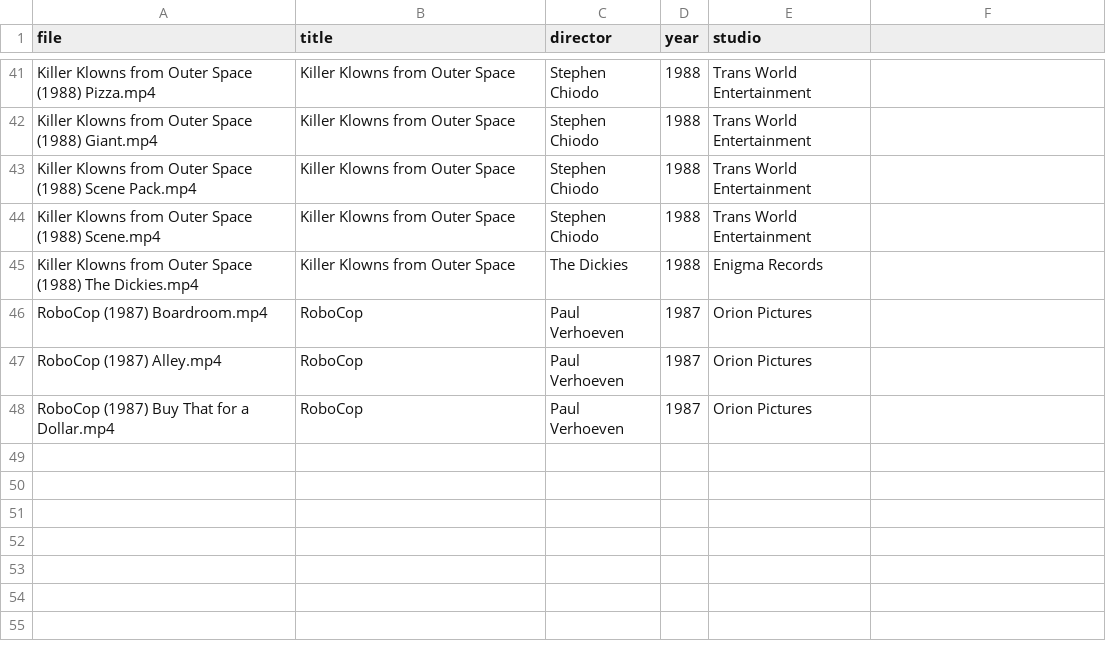
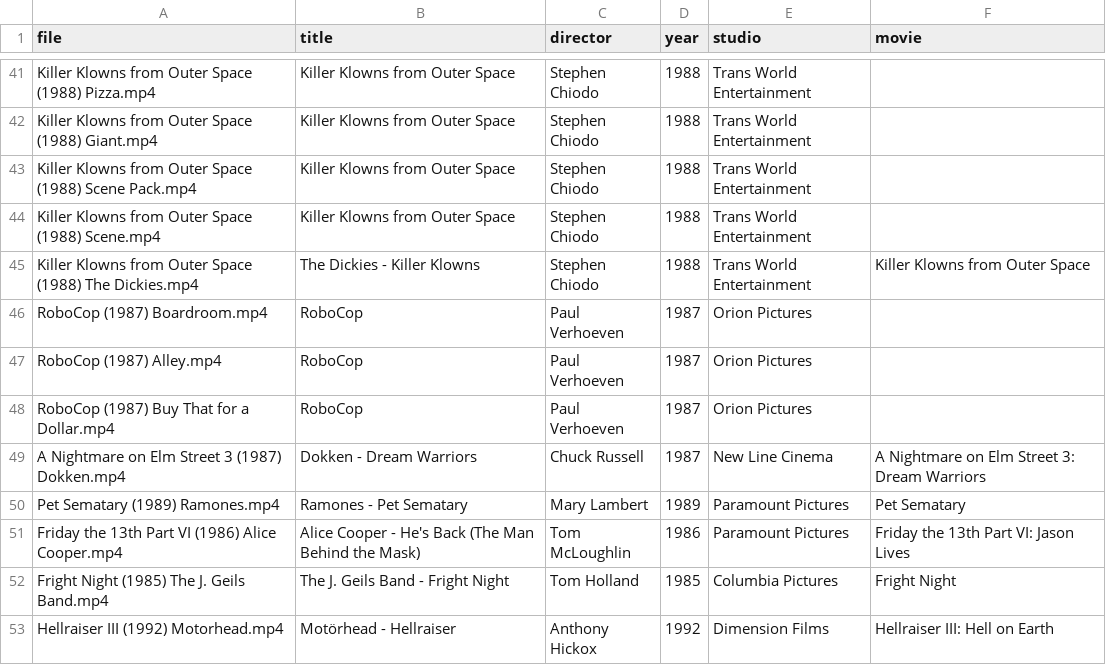
Before and after one commit to clarklab/Rerun, a CSV file: app/src/main/assets/clips/clips.csv, drawn as a sheet; only a part is shown, gaps mark what is left out; the diff names each change by its address in the sheet, - before the commit and + after, or states it on an @@ line.

```diff
--- a/app/src/main/assets/clips/clips.csv
+++ b/app/src/main/assets/clips/clips.csv
-F1: (empty)
+F1: movie
-B45 (title): Killer Klowns from Outer Space
+B45 (title): The Dickies - Killer Klowns
-C45 (director): The Dickies
+C45 (director): Stephen Chiodo
-E45 (studio): Enigma Records
+E45 (studio): Trans World Entertainment
-F45 (movie): (empty)
+F45 (movie): Killer Klowns from Outer Space
+row 49: A Nightmare on Elm Street 3 (1987) Dokken.mp4 | Dokken - Dream Warriors | Chuck Russell | 1987 | New Line Cinema | A Nightmare on Elm Street 3: Dream Warriors
+row 50: Pet Sematary (1989) Ramones.mp4 | Ramones - Pet Sematary | Mary Lambert | 1989 | Paramount Pictures | Pet Sematary
+row 51: Friday the 13th Part VI (1986) Alice Cooper.mp4 | Alice Cooper - He's Back (The Man Behind the Mask) | Tom McLoughlin | 1986 | Paramount Pictures | Friday the 13th Part VI: Jason Lives
+row 52: Fright Night (1985) The J. Geils Band.mp4 | The J. Geils Band - Fright Night | Tom Holland | 1985 | Columbia Pictures | Fright Night
+row 53: Hellraiser III (1992) Motorhead.mp4 | Motörhead - Hellraiser | Anthony Hickox | 1992 | Dimension Films | Hellraiser III: Hell on Earth
```
Also changed, not shown: 5 other files.
